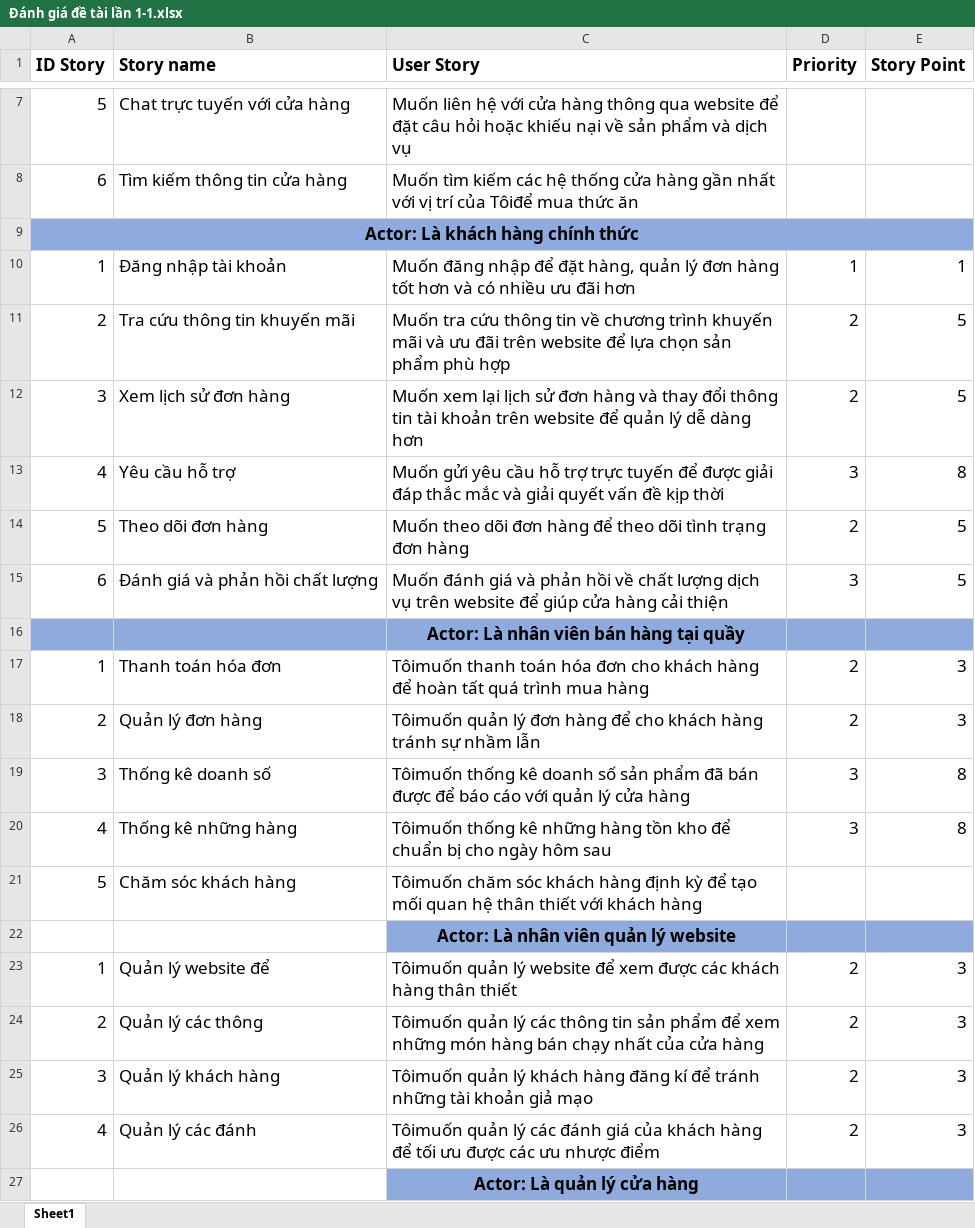
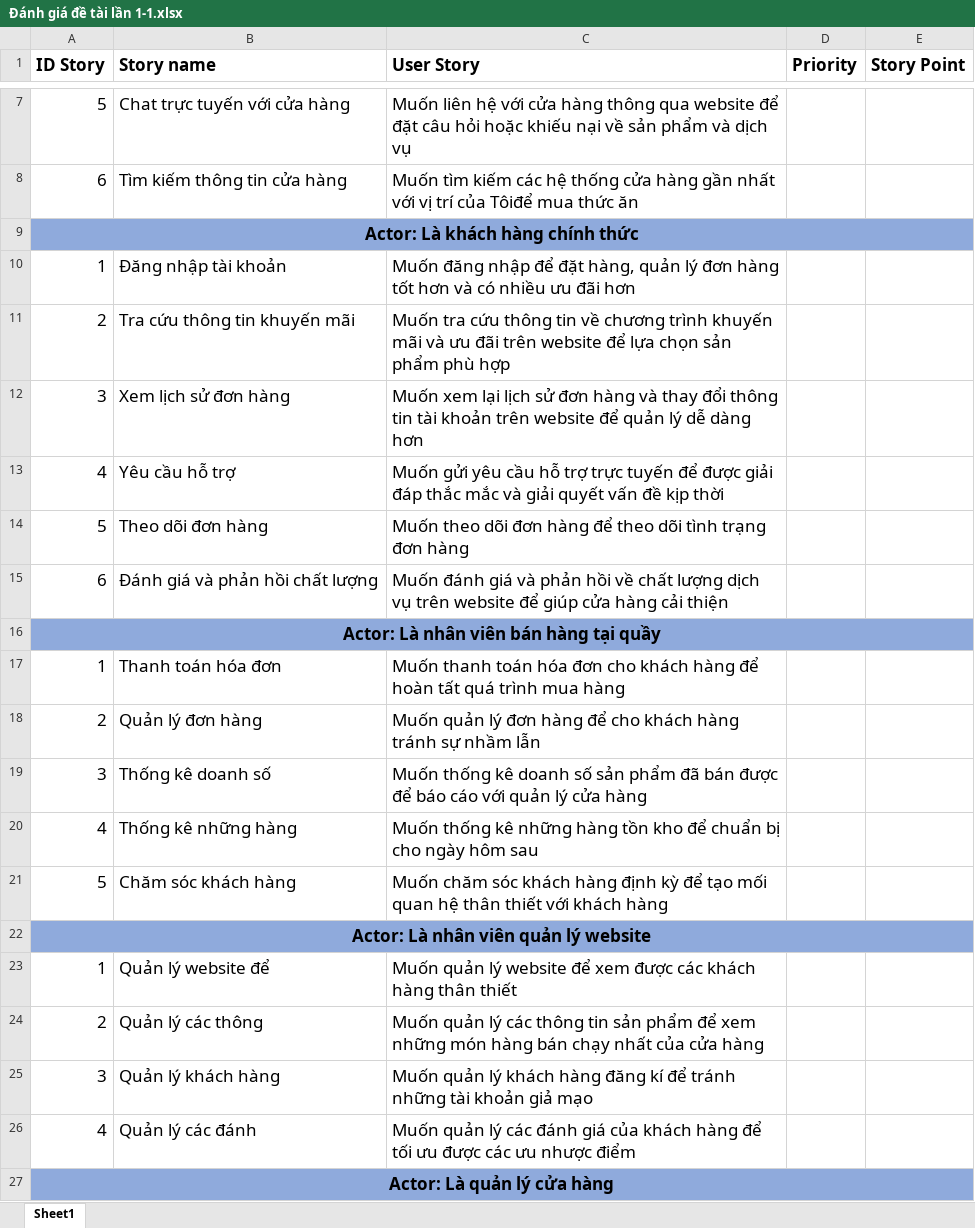
Before and after one commit to HaoNguyenNhat/CNPMNC, an Excel workbook: Đánh giá đề tài lần 1-1.xlsx, sheet Sheet1, drawn as a sheet; only a part is shown, gaps mark what is left out; values as stored, in another font and other column widths than the file's, no borders; removed rows and columns are numbered as before the commit, all else as after; the diff covers the shown part only; the diff names each change by its address in the sheet, - before the commit and + after, or states it on an @@ line.

Commit message:
aa

```diff
--- a/Đánh giá đề tài lần 1-1.xlsx (sheet Sheet1)
+++ b/Đánh giá đề tài lần 1-1.xlsx (sheet Sheet1)
-D10 (Priority): 1
+D10 (Priority): (empty)
-E10 (Story Point): 1
+E10 (Story Point): (empty)
-D11:D12 (Priority): 2
+D11:D12 (Priority): (empty)
-E11:E12 (Story Point): 5
+E11:E12 (Story Point): (empty)
-D13 (Priority): 3
+D13 (Priority): (empty)
-E13 (Story Point): 8
+E13 (Story Point): (empty)
-D14 (Priority): 2
+D14 (Priority): (empty)
-E14:E15 (Story Point): 5
+E14:E15 (Story Point): (empty)
-D15 (Priority): 3
+D15 (Priority): (empty)
-row 16:  |  | Actor: Là nhân viên bán hàng tại quầy
+row 16: Actor: Là nhân viên bán hàng tại quầy
-C17 (User Story): Tôimuốn thanh toán…
+C17 (User Story): Muốn thanh toán…
-D17:D18 (Priority): 2
+D17:D18 (Priority): (empty)
-E17:E18 (Story Point): 3
+E17:E18 (Story Point): (empty)
-C18 (User Story): Tôimuốn quản lý…
+C18 (User Story): Muốn quản lý…
-C19 (User Story): Tôimuốn thống kê…
+C19 (User Story): Muốn thống kê…
-D19:D20 (Priority): 3
+D19:D20 (Priority): (empty)
-E19:E20 (Story Point): 8
+E19:E20 (Story Point): (empty)
-C20 (User Story): Tôimuốn thống kê…
+C20 (User Story): Muốn thống kê…
-C21 (User Story): Tôimuốn chăm sóc…
+C21 (User Story): Muốn chăm sóc…
-row 22:  |  | Actor: Là nhân viên quản lý website
+row 22: Actor: Là nhân viên quản lý website
-C23 (User Story): Tôimuốn quản lý…
+C23 (User Story): Muốn quản lý…
-D23:D26 (Priority): 2
+D23:D26 (Priority): (empty)
-E23:E26 (Story Point): 3
+E23:E26 (Story Point): (empty)
-C24 (User Story): Tôimuốn quản lý…
+C24 (User Story): Muốn quản lý…
-C25 (User Story): Tôimuốn quản lý…
+C25 (User Story): Muốn quản lý…
-C26 (User Story): Tôimuốn quản lý…
+C26 (User Story): Muốn quản lý…
-row 27:  |  | Actor: Là quản lý cửa hàng
+row 27: Actor: Là quản lý cửa hàng
```
Also changed, not shown: 1 removed row and 9 edited cells elsewhere in this sheet, formulas that keep their value.
